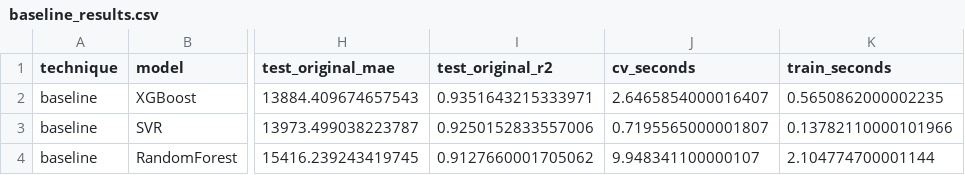
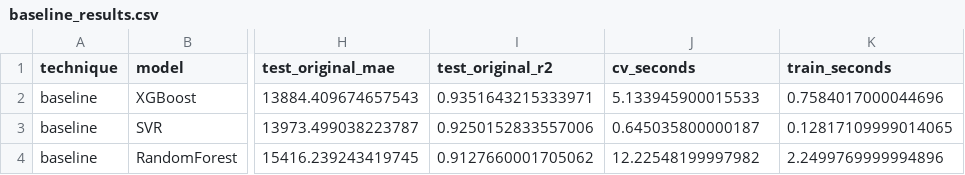
Before and after one commit to DangHau19/MLGroup, a CSV file: Tuan04/data/processed/baseline_results.csv, drawn as a sheet; only a part is shown, gaps mark what is left out; the diff names each change by its address in the sheet, - before the commit and + after, or states it on an @@ line.

```diff
--- a/Tuan04/data/processed/baseline_results.csv
+++ b/Tuan04/data/processed/baseline_results.csv
-J2 (cv_seconds): 2.6465854000016407
+J2 (cv_seconds): 5.133945900015533
-K2 (train_seconds): 0.5650862000002235
+K2 (train_seconds): 0.7584017000044696
-J3 (cv_seconds): 0.7195565000001807
+J3 (cv_seconds): 0.645035800000187
-K3 (train_seconds): 0.13782110000101966
+K3 (train_seconds): 0.12817109999014065
-J4 (cv_seconds): 9.948341100000107
+J4 (cv_seconds): 12.22548199997982
-K4 (train_seconds): 2.104774700001144
+K4 (train_seconds): 2.2499769999994896
```
Also changed, not shown: 7 other files.
